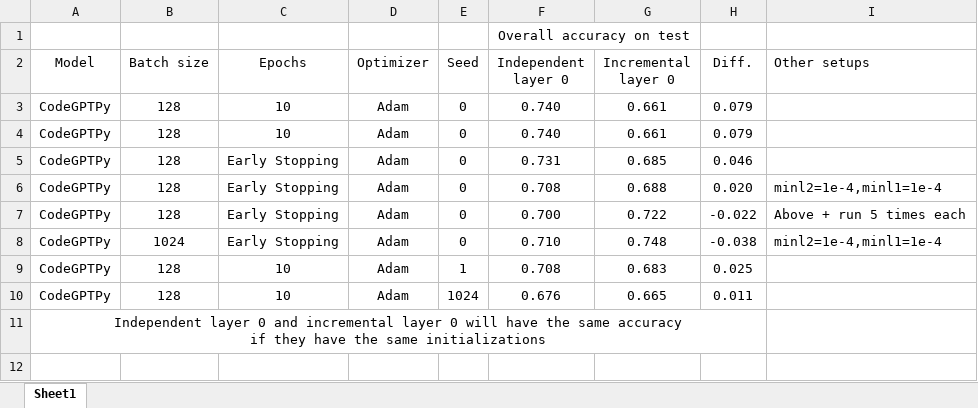
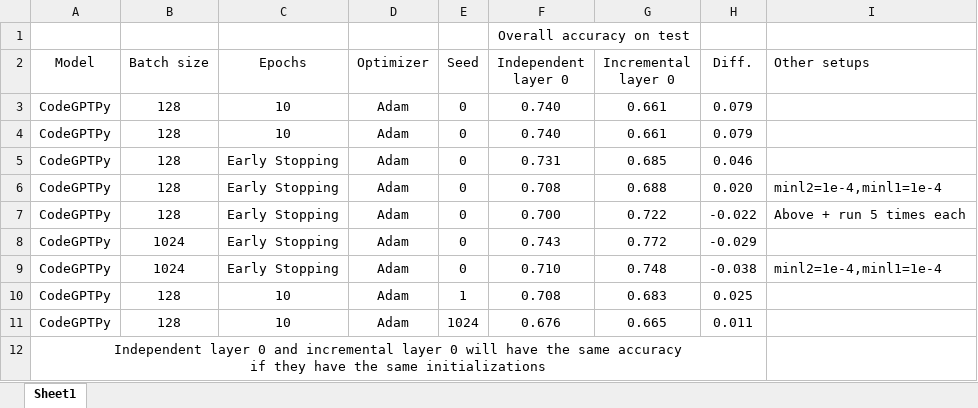
Before and after one commit to Superhzf/interpretability-of-source-code-transformers, an Excel workbook: POS Code/Experiments/attachments/SeedInvestigation.xlsx, sheet Sheet1, drawn as a sheet; values as stored, in another font and other column widths than the file's, no borders; the diff names each change by its address in the sheet, - before the commit and + after, or states it on an @@ line.

Commit message:
type: feat Save the excel report

```diff
--- a/POS Code/Experiments/attachments/SeedInvestigation.xlsx (sheet Sheet1)
+++ b/POS Code/Experiments/attachments/SeedInvestigation.xlsx (sheet Sheet1)
+row 8: CodeGPTPy | 1024 | Early Stopping | Adam | 0 | 0.743 | 0.772 | -0.029
```
